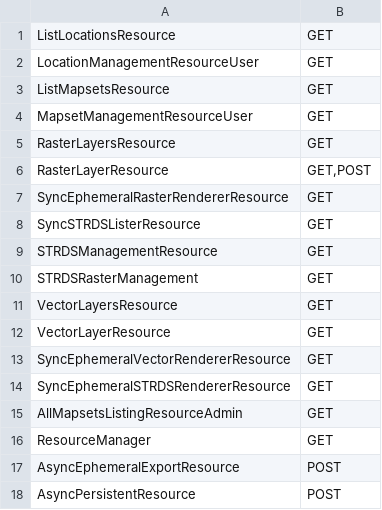
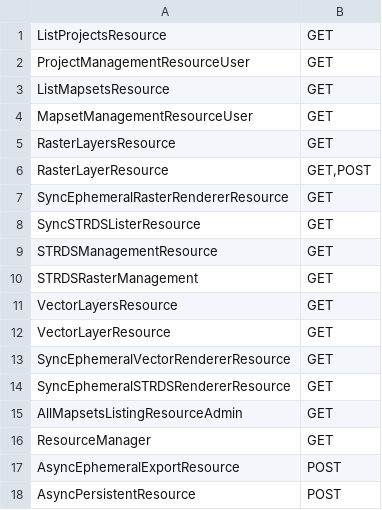
Before and after one commit to actinia-org/actinia-core, a CSV file: docker/actinia-core-dev/endpoints.csv, drawn as a sheet.

Commit message:
add project endpoints

```diff
--- a/docker/actinia-core-dev/endpoints.csv
+++ b/docker/actinia-core-dev/endpoints.csv
@@ -1,3 +1,3 @@
-ListLocationsResource;GET
-LocationManagementResourceUser;GET
+ListProjectsResource;GET
+ProjectManagementResourceUser;GET
 ListMapsetsResource;GET
```
Also changed, not shown: 1 other file.
